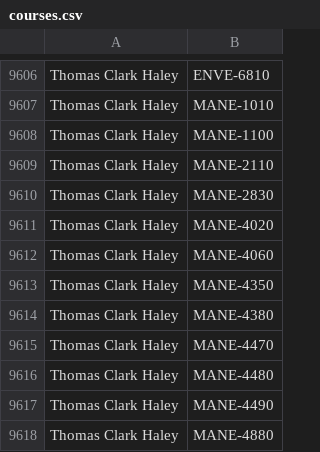
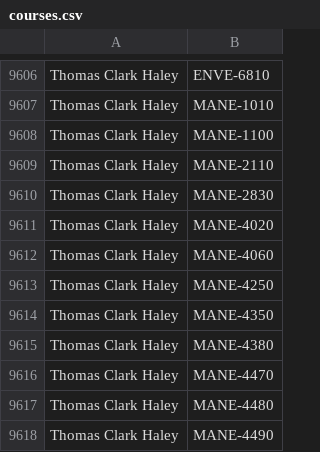
Before and after one commit to quatalog/data, a CSV file: courses.csv, drawn as a sheet; only a part is shown, gaps mark what is left out; the shorter side is filled out with more unchanged rows.

Commit message:
Mon Jun 23 19:26:26 UTC 2025

```diff
--- a/courses.csv
+++ b/courses.csv
@@ -9612,2 +9612,3 @@
 "Thomas Clark Haley","MANE-4060"
+"Thomas Clark Haley","MANE-4250"
 "Thomas Clark Haley","MANE-4350"
```
